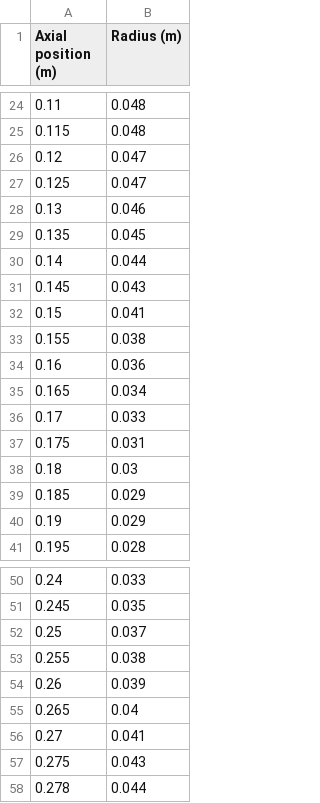
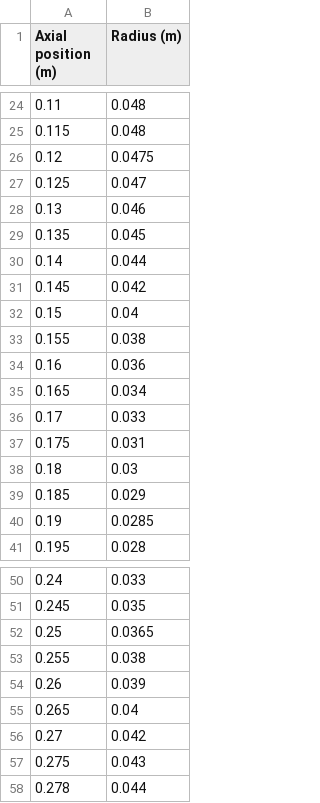
Before and after one commit to cuspaceflight/bamboo, a CSV file: data/Pavli/Pavli_1966_Fig3.csv, drawn as a sheet; only a part is shown, gaps mark what is left out.

```diff
--- a/data/Pavli/Pavli_1966_Fig3.csv
+++ b/data/Pavli/Pavli_1966_Fig3.csv
@@ -25,3 +25,3 @@ Axial position (m),Radius (m)
 0.115,0.048
-0.12,0.047
+0.12,0.0475
 0.125,0.047
@@ -30,4 +30,4 @@ Axial position (m),Radius (m)
 0.14,0.044
-0.145,0.043
-0.15,0.041
+0.145,0.042
+0.15,0.04
 0.155,0.038
@@ -39,3 +39,3 @@ Axial position (m),Radius (m)
 0.185,0.029
-0.19,0.029
+0.19,0.0285
 0.195,0.028
@@ -51,3 +51,3 @@ Axial position (m),Radius (m)
 0.245,0.035
-0.25,0.037
+0.25,0.0365
 0.255,0.038
@@ -55,3 +55,3 @@ Axial position (m),Radius (m)
 0.265,0.04
-0.27,0.041
+0.27,0.042
 0.275,0.043
```
Also changed, not shown: 1 other file.
